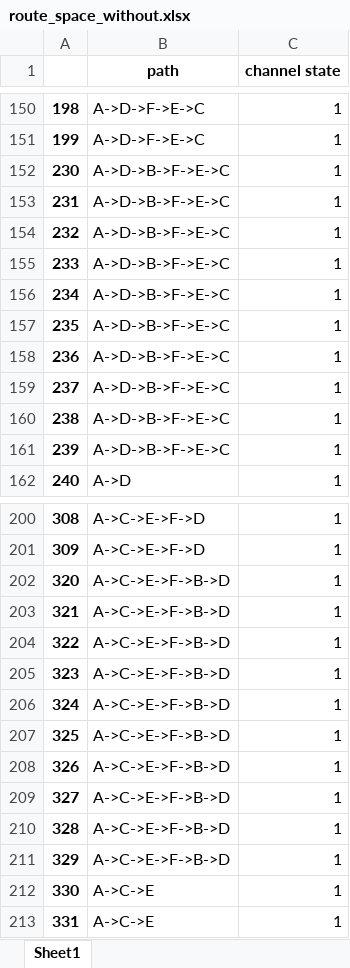
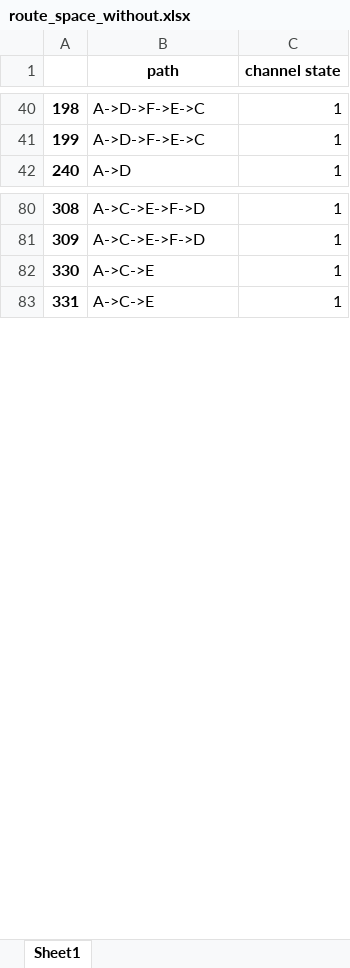
Before and after one commit to NicolaGasparotto/OpenNetwork, an Excel workbook: LABORATORY/LAB_3/route_space_without.xlsx, sheet Sheet1, drawn as a sheet; only a part is shown, gaps mark what is left out; values as stored, in another font and other column widths than the file's, no borders; the diff covers the shown part only; the diff names each change by its address in the sheet, - before the commit and + after, or states it on an @@ line.

```diff
--- a/LABORATORY/LAB_3/route_space_without.xlsx (sheet Sheet1)
+++ b/LABORATORY/LAB_3/route_space_without.xlsx (sheet Sheet1)
-row 152: 230 | A->D->B->F->E->C | 1
-row 153: 231 | A->D->B->F->E->C | 1
-row 154: 232 | A->D->B->F->E->C | 1
-row 155: 233 | A->D->B->F->E->C | 1
-row 156: 234 | A->D->B->F->E->C | 1
-row 157: 235 | A->D->B->F->E->C | 1
-row 158: 236 | A->D->B->F->E->C | 1
-row 159: 237 | A->D->B->F->E->C | 1
-row 160: 238 | A->D->B->F->E->C | 1
-row 161: 239 | A->D->B->F->E->C | 1
-row 202: 320 | A->C->E->F->B->D | 1
-row 203: 321 | A->C->E->F->B->D | 1
-row 204: 322 | A->C->E->F->B->D | 1
-row 205: 323 | A->C->E->F->B->D | 1
-row 206: 324 | A->C->E->F->B->D | 1
-row 207: 325 | A->C->E->F->B->D | 1
-row 208: 326 | A->C->E->F->B->D | 1
-row 209: 327 | A->C->E->F->B->D | 1
-row 210: 328 | A->C->E->F->B->D | 1
-row 211: 329 | A->C->E->F->B->D | 1
```
Also changed, not shown: 260 removed rows elsewhere in this sheet, LABORATORY/LAB_3/route_space.xlsx, 2 other files.
